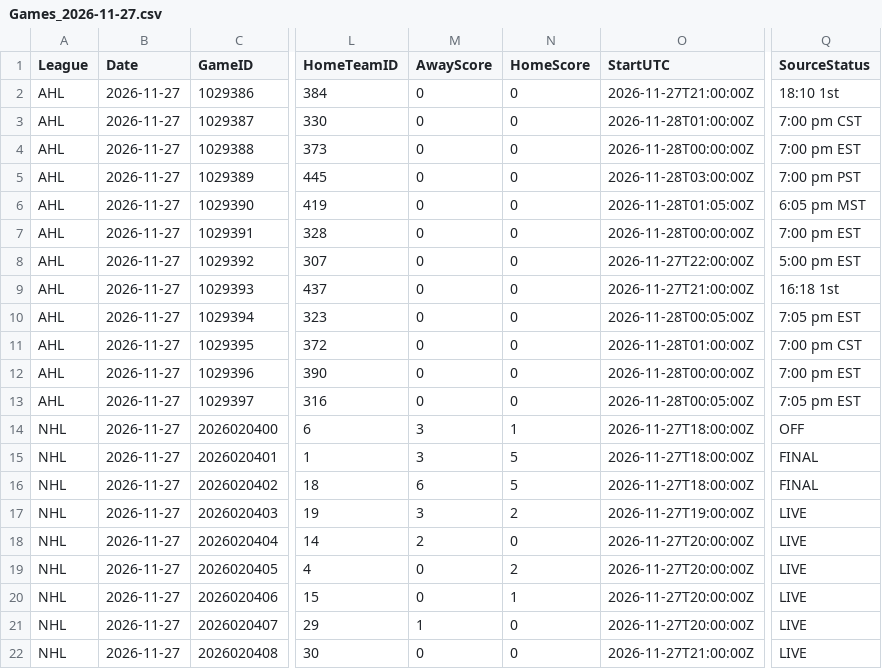
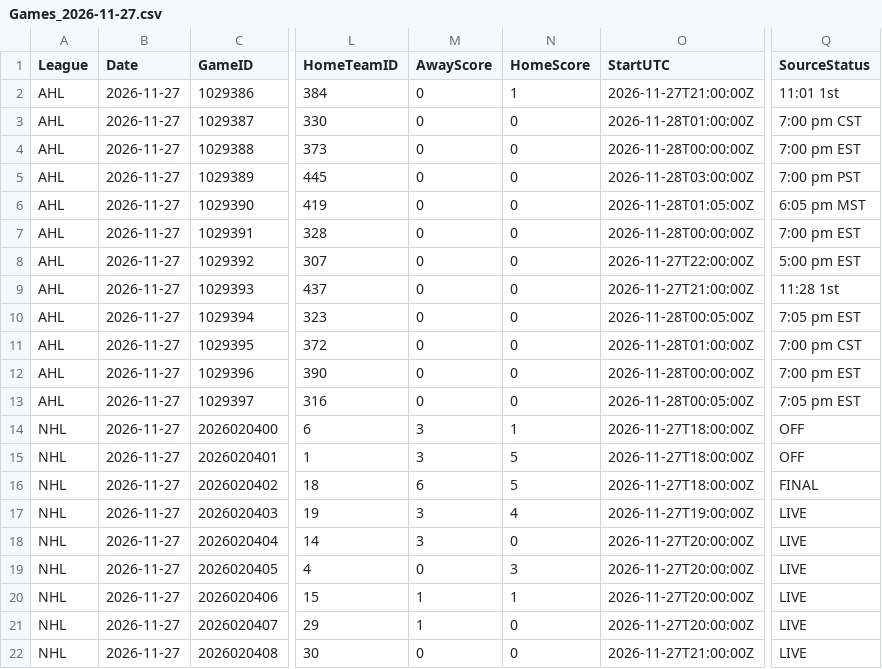
Before and after one commit to skaterbosse/hockey, a CSV file: statsByDate/data/games/Games_2026-11-27.csv, drawn as a sheet; only a part is shown, gaps mark what is left out; the diff names each change by its address in the sheet, - before the commit and + after, or states it on an @@ line.

```diff
--- a/statsByDate/data/games/Games_2026-11-27.csv
+++ b/statsByDate/data/games/Games_2026-11-27.csv
-N2 (HomeScore): 0
+N2 (HomeScore): 1
-Q2 (SourceStatus): 18:10 1st
+Q2 (SourceStatus): 11:01 1st
-Q9 (SourceStatus): 16:18 1st
+Q9 (SourceStatus): 11:28 1st
-Q15 (SourceStatus): FINAL
+Q15 (SourceStatus): OFF
-N17 (HomeScore): 2
+N17 (HomeScore): 4
-M18 (AwayScore): 2
+M18 (AwayScore): 3
-N19 (HomeScore): 2
+N19 (HomeScore): 3
-M20 (AwayScore): 0
+M20 (AwayScore): 1
```
Also changed, not shown: statsByDate/data/playerstats/Goals_2026-11-27.csv, statsByDate/data/playerstats/PlayerStats_2026-11-27.csv, 33 other files.
